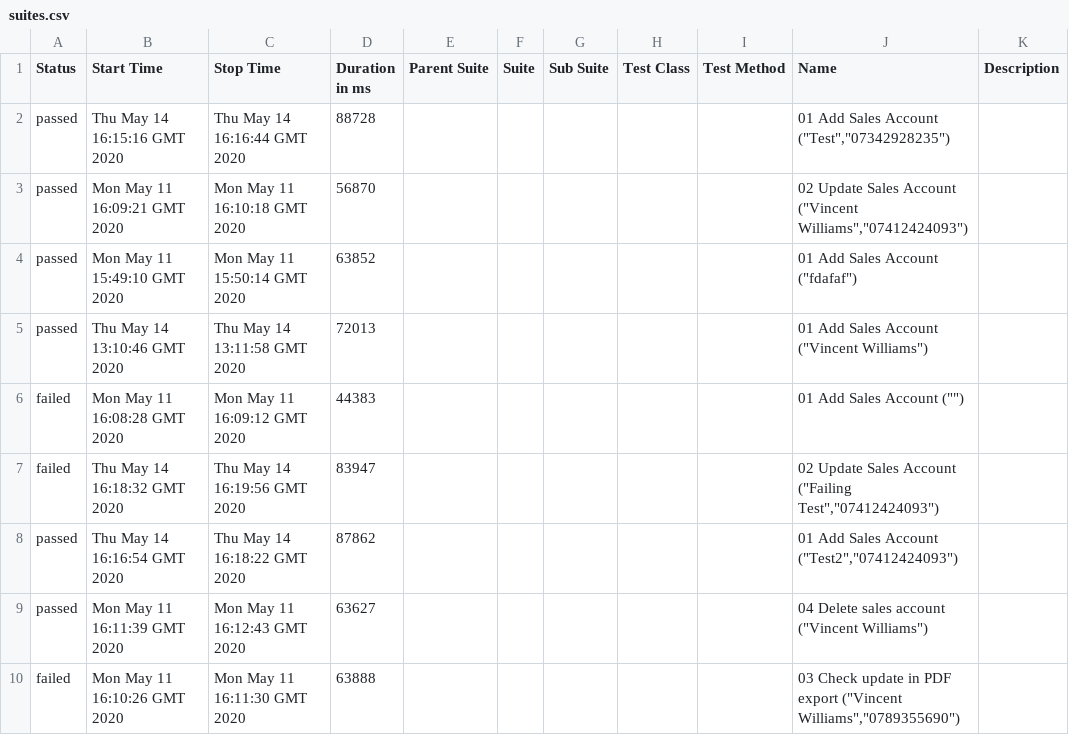
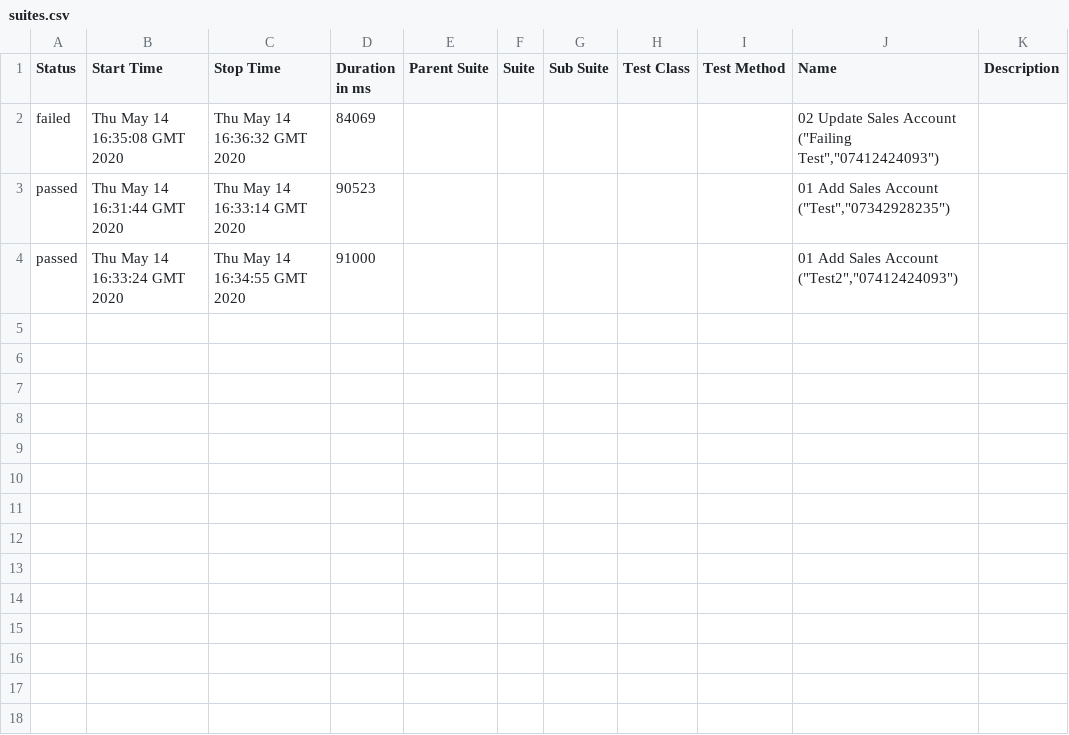
Before and after one commit to yasser-albarbary/DynamicsAllure, a CSV file: data/suites.csv, drawn as a sheet.

```diff
--- a/data/suites.csv
+++ b/data/suites.csv
@@ -1,10 +1,4 @@
 "Status","Start Time","Stop Time","Duration in ms","Parent Suite","Suite","Sub Suite","Test Class","Test Method","Name","Description"
-"passed","Thu May 14 16:15:16 GMT 2020","Thu May 14 16:16:44 GMT 2020","88728","","","","","","01 Add Sales Account (""Test"",""07342928235"")",""
-"passed","Mon May 11 16:09:21 GMT 2020","Mon May 11 16:10:18 GMT 2020","56870","","","","","","02 Update Sales Account (""Vincent Williams"",""07412424093"")",""
-"passed","Mon May 11 15:49:10 GMT 2020","Mon May 11 15:50:14 GMT 2020","63852","","","","","","01 Add Sales Account (""fdafaf"")",""
-"passed","Thu May 14 13:10:46 GMT 2020","Thu May 14 13:11:58 GMT 2020","72013","","","","","","01 Add Sales Account (""Vincent Williams"")",""
-"failed","Mon May 11 16:08:28 GMT 2020","Mon May 11 16:09:12 GMT 2020","44383","","","","","","01 Add Sales Account ("""")",""
-"failed","Thu May 14 16:18:32 GMT 2020","Thu May 14 16:19:56 GMT 2020","83947","","","","","","02 Update Sales Account (""Failing Test"",""07412424093"")",""
-"passed","Thu May 14 16:16:54 GMT 2020","Thu May 14 16:18:22 GMT 2020","87862","","","","","","01 Add Sales Account (""Test2"",""07412424093"")",""
-"passed","Mon May 11 16:11:39 GMT 2020","Mon May 11 16:12:43 GMT 2020","63627","","","","","","04 Delete sales account (""Vincent Williams"")",""
-"failed","Mon May 11 16:10:26 GMT 2020","Mon May 11 16:11:30 GMT 2020","63888","","","","","","03 Check update in PDF export (""Vincent Williams"",""0789355690"")",""
+"failed","Thu May 14 16:35:08 GMT 2020","Thu May 14 16:36:32 GMT 2020","84069","","","","","","02 Update Sales Account (""Failing Test"",""07412424093"")",""
+"passed","Thu May 14 16:31:44 GMT 2020","Thu May 14 16:33:14 GMT 2020","90523","","","","","","01 Add Sales Account (""Test"",""07342928235"")",""
+"passed","Thu May 14 16:33:24 GMT 2020","Thu May 14 16:34:55 GMT 2020","91000","","","","","","01 Add Sales Account (""Test2"",""07412424093"")",""
```
Also changed, not shown: 31 other files.
